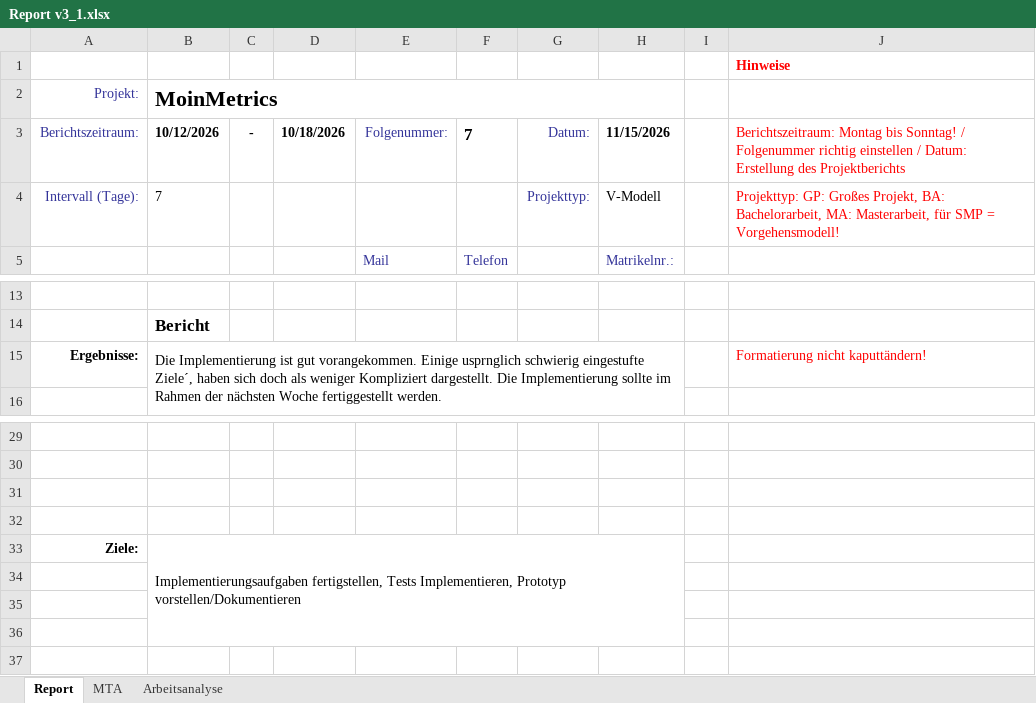
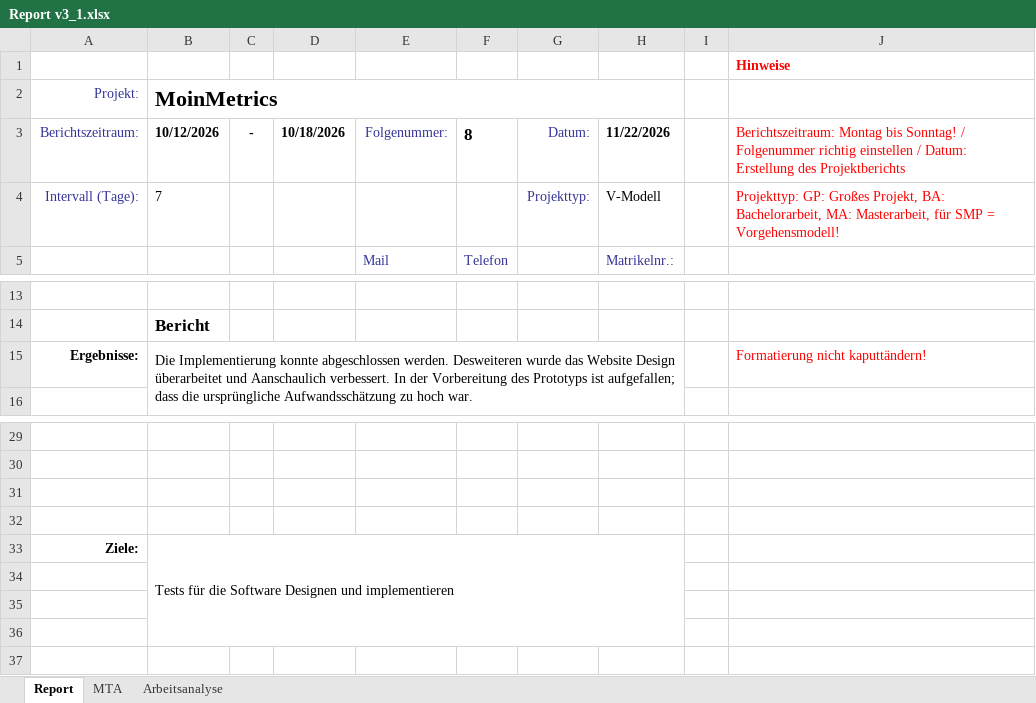
Before and after one commit to 0nikun/SPM_MoinMetrics, an Excel workbook: MoinMetrics/moodle/berichte/Report v3_1.xlsx, sheet Report, drawn as a sheet; only a part is shown, gaps mark what is left out; values as stored, in another font and other column widths than the file's, no borders; charts and pictures not drawn; the diff names each change by its address in the sheet, - before the commit and + after, or states it on an @@ line.

Commit message:
Wochenreport + blatt 4

```diff
--- a/MoinMetrics/moodle/berichte/Report v3_1.xlsx (sheet Report)
+++ b/MoinMetrics/moodle/berichte/Report v3_1.xlsx (sheet Report)
-F3: 7
+F3: 8
-H3: 11/15/2026
+H3: 11/22/2026
-B15 (MoinMetrics): Die Implementierung ist gut vorangekommen. Einige usprnglich schwierig eingestufte Ziele´, haben sich doch als weniger Kompliziert dargestellt. Die Implementierung sollte im Rahmen der nächsten Woche fertiggestellt werden.
+B15 (MoinMetrics): Die Implementierung konnte abgeschlossen werden. Desweiteren wurde das Website Design überarbeitet und Aanschaulich verbessert. In der Vorbereitung des Prototyps ist aufgefallen; dass die ursprüngliche Aufwandsschätzung zu hoch war.
-B33 (MoinMetrics): Implementierungsaufgaben fertigstellen, Tests Implementieren, Prototyp vorstellen/Dokumentieren
+B33 (MoinMetrics): Tests für die Software Designen und implementieren
```
Also changed, not shown: sheet Arbeitsanalyse, sheet MTA, charts or pictures, 15 other files.
